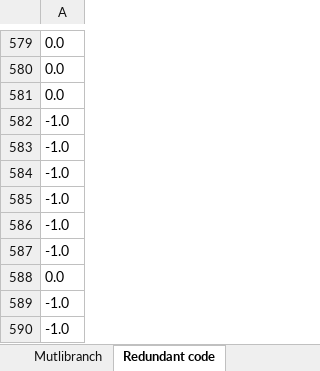
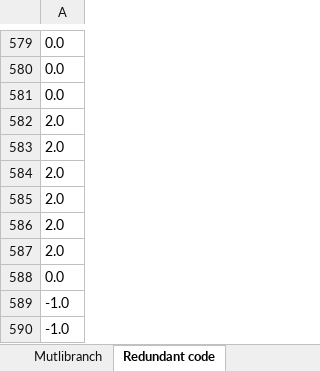
Before and after one commit to YingyingJiang1/MultiLangStyler, an Excel workbook: human-llm-result.xlsx, sheet Redundant code, drawn as a sheet; only a part is shown, gaps mark what is left out; values as stored, in another font and other column widths than the file's, no borders; the diff names each change by its address in the sheet, - before the commit and + after, or states it on an @@ line.

```diff
--- a/human-llm-result.xlsx (sheet Redundant code)
+++ b/human-llm-result.xlsx (sheet Redundant code)
-A582:A587: -1.0
+A582:A587: 2.0
```
Also changed, not shown: sheet Optional brace, sheet Layout of control statement wit, 3 other files.
